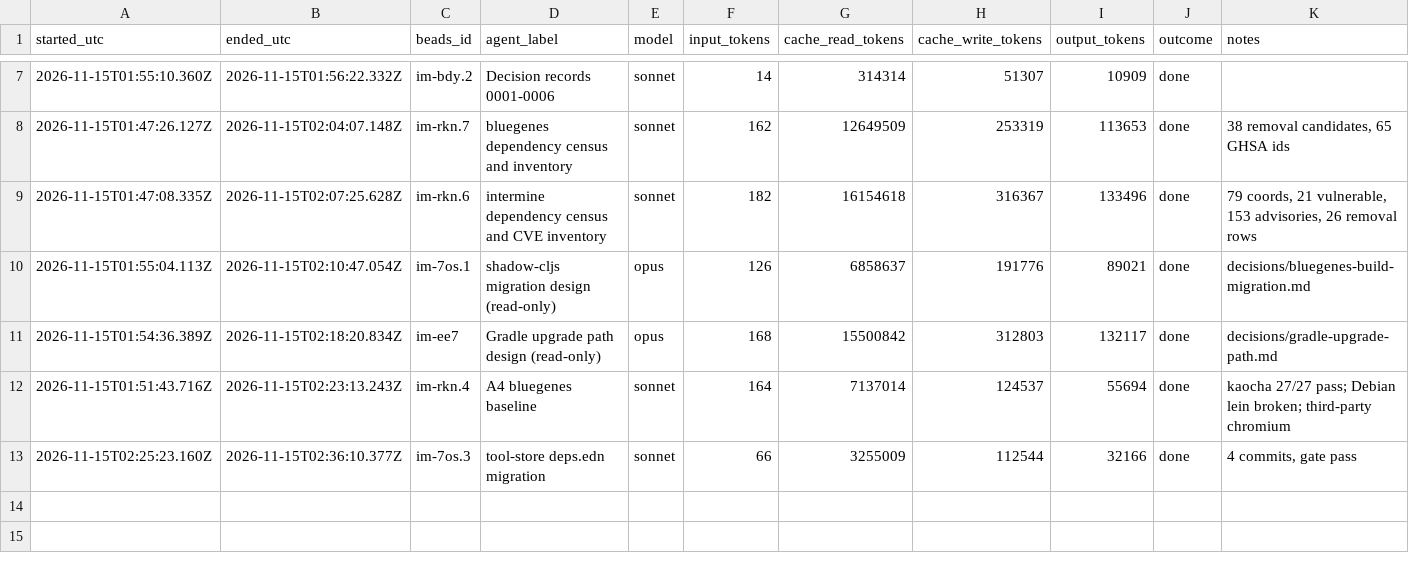
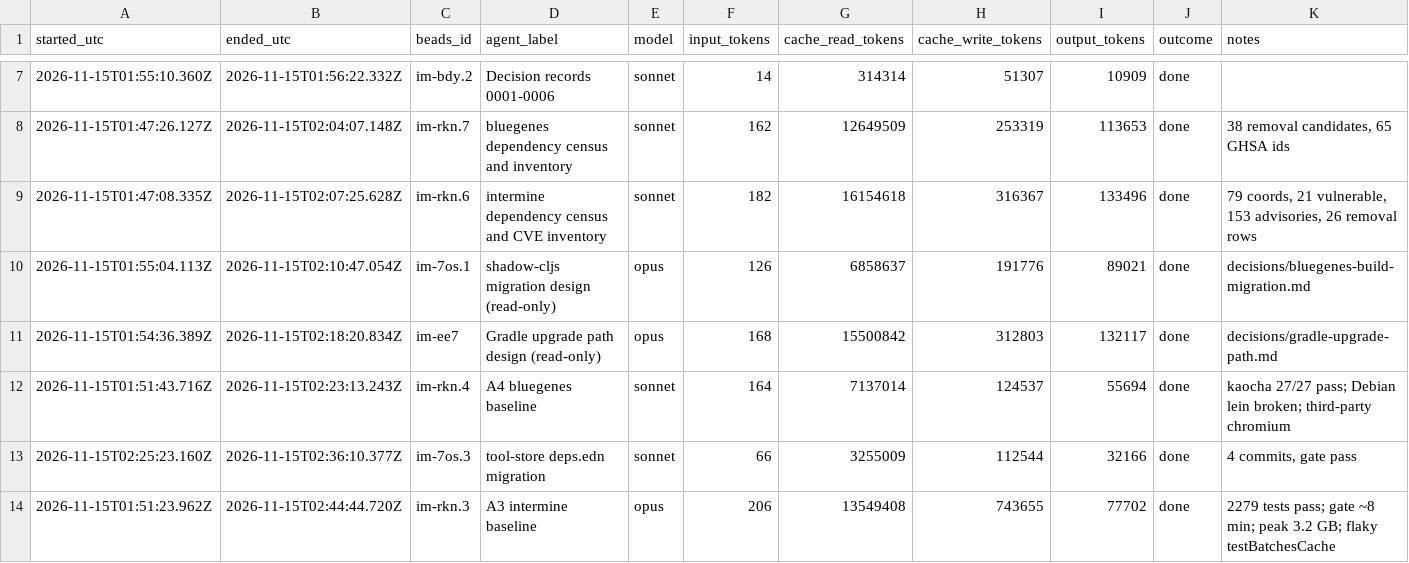
Before and after one commit to gmicklem/intermine-planning, a CSV file: status/agent-runs.csv, drawn as a sheet; only a part is shown, gaps mark what is left out; the diff names each change by its address in the sheet, - before the commit and + after, or states it on an @@ line.

```diff
--- a/status/agent-runs.csv
+++ b/status/agent-runs.csv
+row 14: 2026-11-15T01:51:23.962Z | 2026-11-15T02:44:44.720Z | im-rkn.3 | A3 intermine baseline | opus | 206 | 13549408 | 743655 | 77702 | done | 2279 tests pass; gate ~8 min; peak 3.2 GB; flaky testBatchesCache
```
Also changed, not shown: 4 other files.
